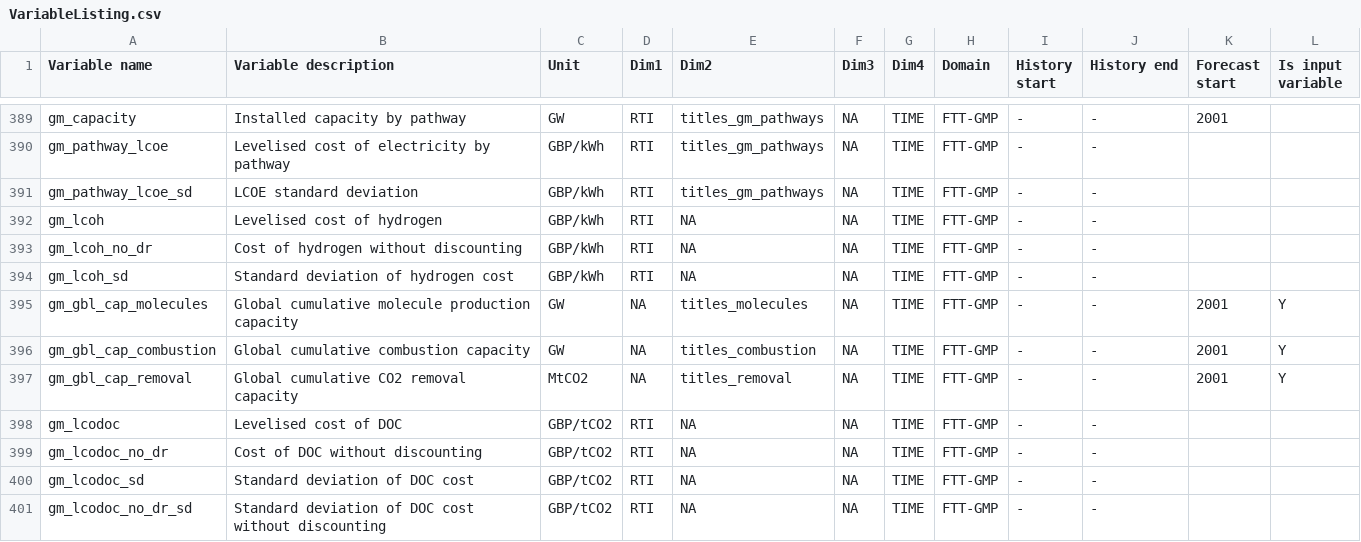
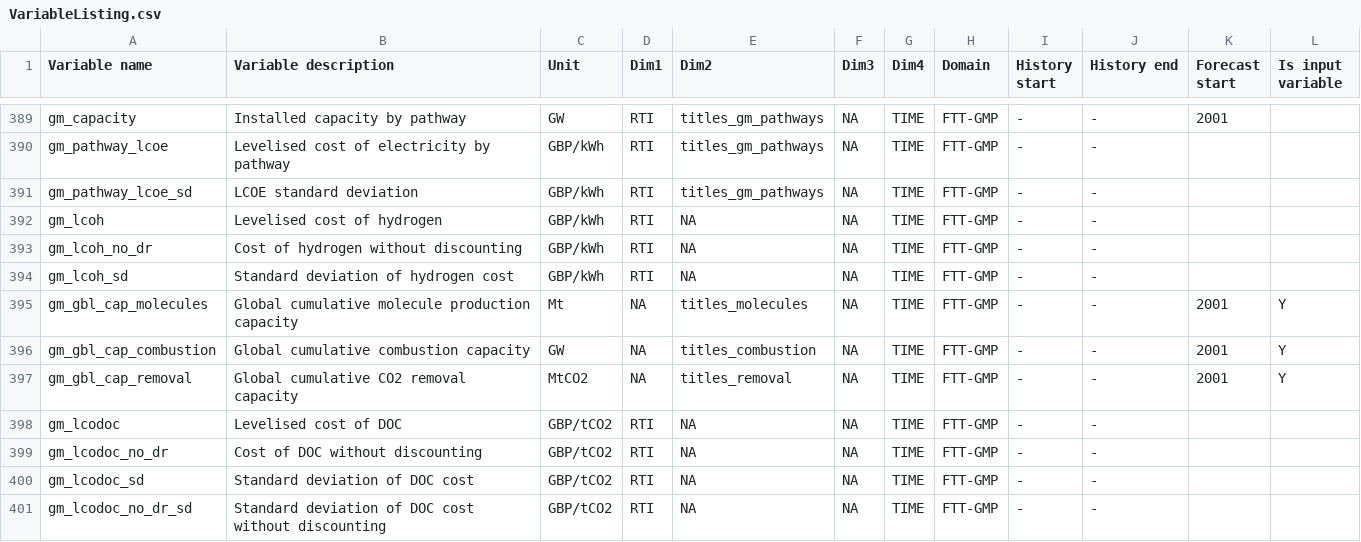
Before and after one commit to AEdwards476/FTT_StandAlone_GMP, a CSV file: Utilities/titles/VariableListing.csv, drawn as a sheet; only a part is shown, gaps mark what is left out.

Commit message:
Correct gbl molecule capacity units

```diff
--- a/Utilities/titles/VariableListing.csv
+++ b/Utilities/titles/VariableListing.csv
@@ -394,3 +394,3 @@ gm_lcoh_no_dr,Cost of hydrogen without discounting,GBP/kWh,RTI,NA,NA,TIME,FTT-GM
 gm_lcoh_sd,Standard deviation of hydrogen cost,GBP/kWh,RTI,NA,NA,TIME,FTT-GMP,-,-,,
-gm_gbl_cap_molecules,Global cumulative molecule production capacity,GW,NA,titles_molecules,NA,TIME,FTT-GMP,-,-,2001,Y
+gm_gbl_cap_molecules,Global cumulative molecule production capacity,Mt,NA,titles_molecules,NA,TIME,FTT-GMP,-,-,2001,Y
 gm_gbl_cap_combustion,Global cumulative combustion capacity,GW,NA,titles_combustion,NA,TIME,FTT-GMP,-,-,2001,Y
```
